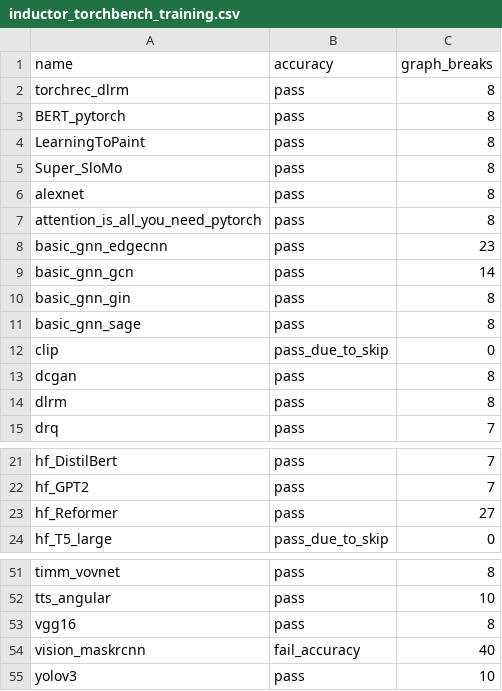
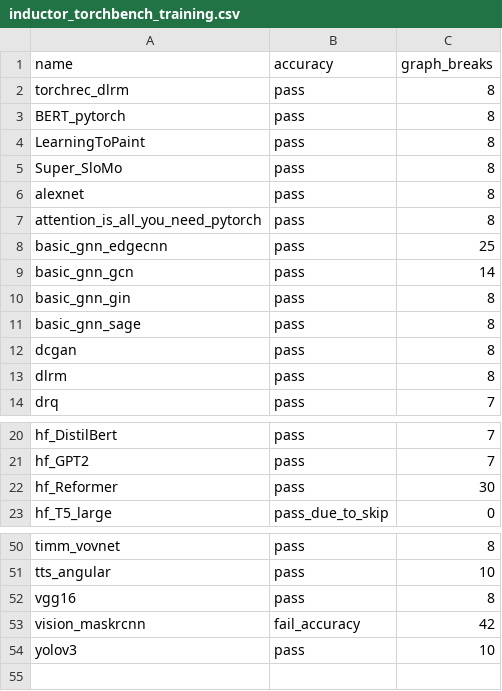
Before and after one commit to sangoi-exe/pytorch, a CSV file: benchmarks/dynamo/ci_expected_accuracy/inductor_torchbench_training.csv, drawn as a sheet; only a part is shown, gaps mark what is left out.

```diff
--- a/benchmarks/dynamo/ci_expected_accuracy/inductor_torchbench_training.csv
+++ b/benchmarks/dynamo/ci_expected_accuracy/inductor_torchbench_training.csv
@@ -7,3 +7,3 @@ alexnet,pass,8
 attention_is_all_you_need_pytorch,pass,8
-basic_gnn_edgecnn,pass,23
+basic_gnn_edgecnn,pass,25
 basic_gnn_gcn,pass,14
@@ -11,3 +11,2 @@ basic_gnn_gin,pass,8
 basic_gnn_sage,pass,8
-clip,pass_due_to_skip,0
 dcgan,pass,8
@@ -22,3 +21,3 @@ hf_DistilBert,pass,7
 hf_GPT2,pass,7
-hf_Reformer,pass,27
+hf_Reformer,pass,30
 hf_T5_large,pass_due_to_skip,0
@@ -53,3 +52,3 @@ tts_angular,pass,10
 vgg16,pass,8
-vision_maskrcnn,fail_accuracy,40
+vision_maskrcnn,fail_accuracy,42
 yolov3,pass,10
```
Also changed, not shown: benchmarks/dynamo/ci_expected_accuracy/inductor_torchbench_dynamic_inference.csv, benchmarks/dynamo/ci_expected_accuracy/inductor_torchbench_dynamic_training.csv, 9 other files.
